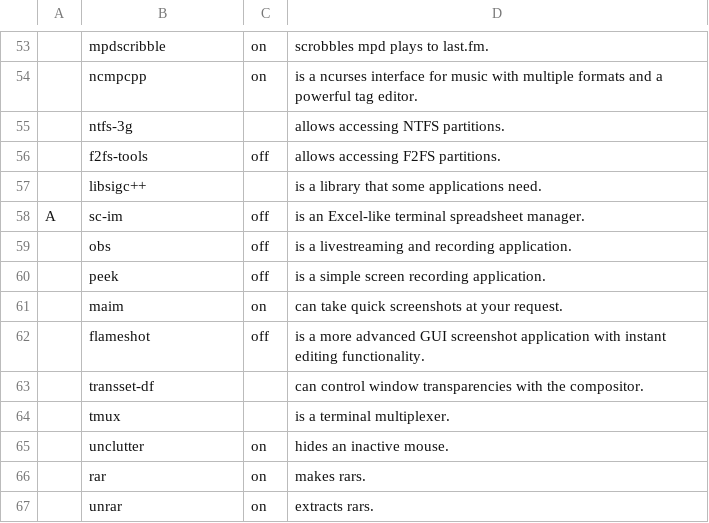
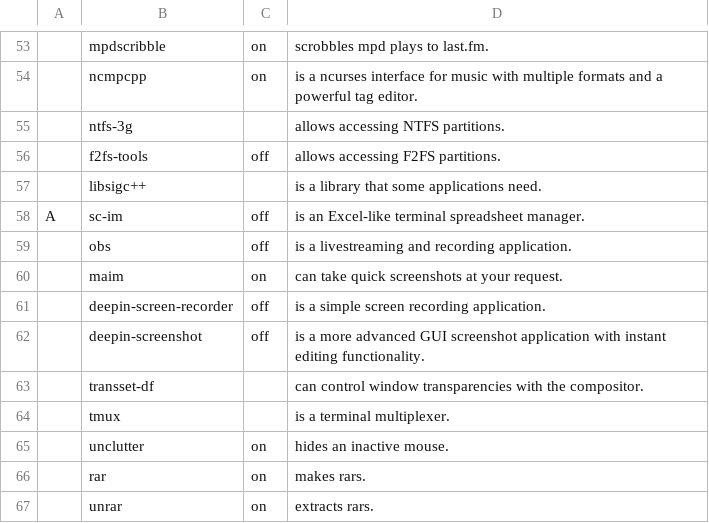
Before and after one commit to nicholastay/dotfiles, a CSV file: .local/narb/progs.csv, drawn as a sheet; only a part is shown, gaps mark what is left out.

Commit message:
Switch to deepin utils for gui capture

```diff
--- a/.local/narb/progs.csv
+++ b/.local/narb/progs.csv
@@ -59,5 +59,5 @@ A,sc-im,off,is an Excel-like terminal spreadsheet manager.,
 ,obs,off,is a livestreaming and recording application.,
-,peek,off,is a simple screen recording application.,
 ,maim,on,can take quick screenshots at your request.,
-,flameshot,off,is a more advanced GUI screenshot application with instant editing functionality.,
+,deepin-screen-recorder,off,is a simple screen recording application.,
+,deepin-screenshot,off,is a more advanced GUI screenshot application with instant editing functionality.,
 ,transset-df,,can control window transparencies with the compositor.,
```
Also changed, not shown: 1 other file.
